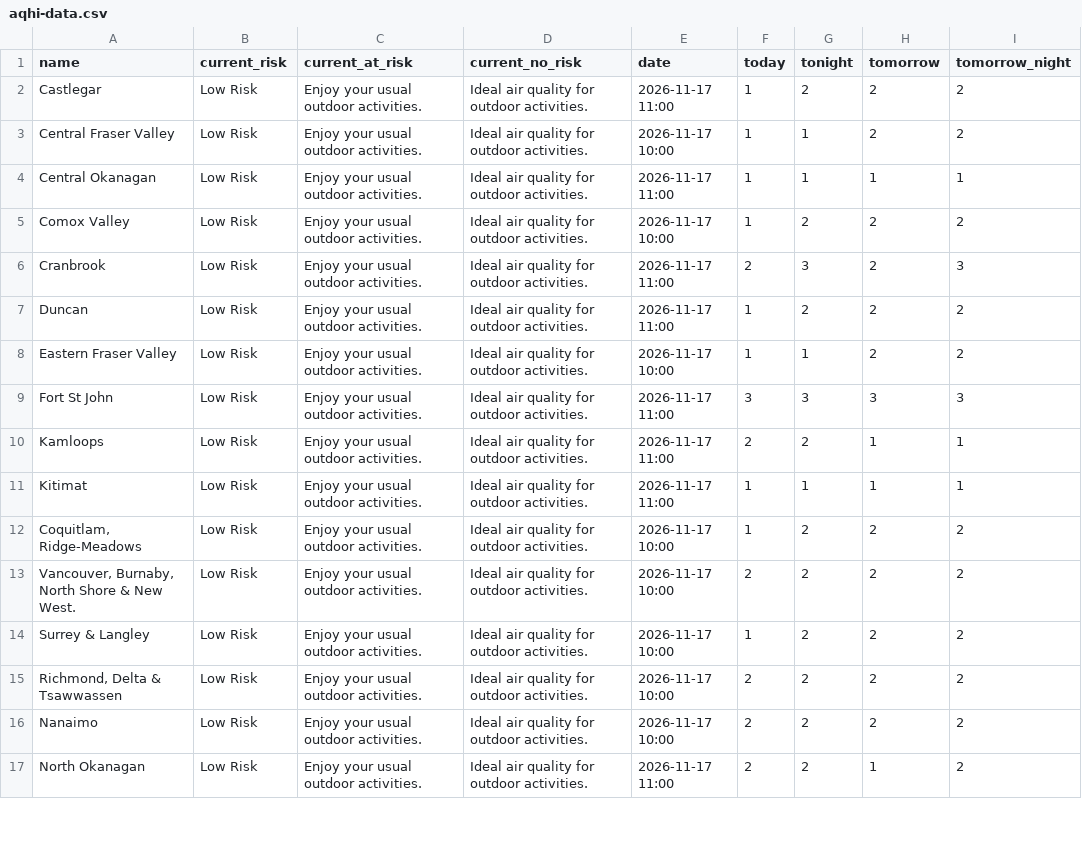
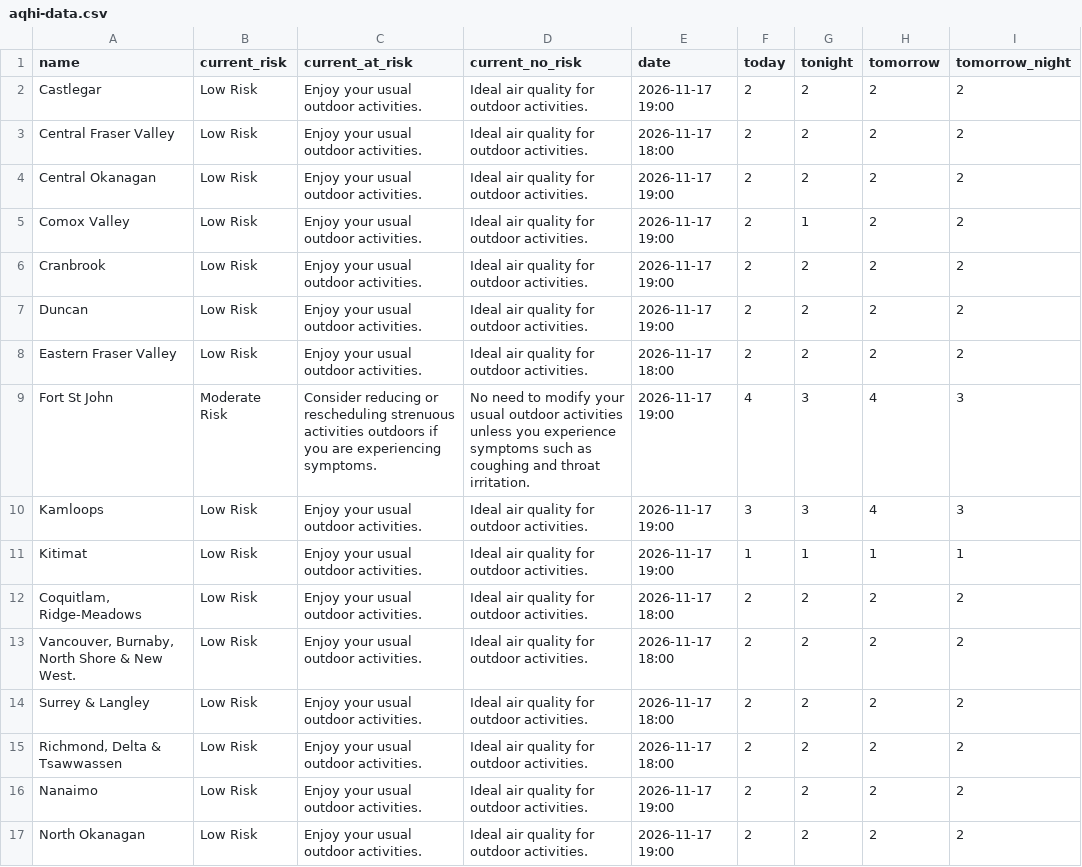
Before and after one commit to vs-postmedia/bc-wildfire-scraper, a CSV file: data/aqhi-data.csv, drawn as a sheet; only a part is shown; the diff covers the shown part only.

```diff
--- a/data/aqhi-data.csv
+++ b/data/aqhi-data.csv
@@ -1,17 +1,17 @@
 "name","current_risk","current_at_risk","current_no_risk","date","today","tonight","tomorrow","tomorrow_night"
-"Castlegar","Low Risk","Enjoy your usual outdoor activities.","Ideal air quality for outdoor activities.","2026-11-17 11:00","1","2","2","2"
-"Central Fraser Valley","Low Risk","Enjoy your usual outdoor activities.","Ideal air quality for outdoor activities.","2026-11-17 10:00","1","1","2","2"
-"Central Okanagan","Low Risk","Enjoy your usual outdoor activities.","Ideal air quality for outdoor activities.","2026-11-17 11:00","1","1","1","1"
-"Comox Valley","Low Risk","Enjoy your usual outdoor activities.","Ideal air quality for outdoor activities.","2026-11-17 10:00","1","2","2","2"
-"Cranbrook","Low Risk","Enjoy your usual outdoor activities.","Ideal air quality for outdoor activities.","2026-11-17 11:00","2","3","2","3"
-"Duncan","Low Risk","Enjoy your usual outdoor activities.","Ideal air quality for outdoor activities.","2026-11-17 11:00","1","2","2","2"
-"Eastern Fraser Valley","Low Risk","Enjoy your usual outdoor activities.","Ideal air quality for outdoor activities.","2026-11-17 10:00","1","1","2","2"
-"Fort St John","Low Risk","Enjoy your usual outdoor activities.","Ideal air quality for outdoor activities.","2026-11-17 11:00","3","3","3","3"
-"Kamloops","Low Risk","Enjoy your usual outdoor activities.","Ideal air quality for outdoor activities.","2026-11-17 11:00","2","2","1","1"
-"Kitimat","Low Risk","Enjoy your usual outdoor activities.","Ideal air quality for outdoor activities.","2026-11-17 11:00","1","1","1","1"
-"Coquitlam, Ridge-Meadows","Low Risk","Enjoy your usual outdoor activities.","Ideal air quality for outdoor activities.","2026-11-17 10:00","1","2","2","2"
-"Vancouver, Burnaby, North Shore & New West.","Low Risk","Enjoy your usual outdoor activities.","Ideal air quality for outdoor activities.","2026-11-17 10:00","2","2","2","2"
-"Surrey & Langley","Low Risk","Enjoy your usual outdoor activities.","Ideal air quality for outdoor activities.","2026-11-17 10:00","1","2","2","2"
-"Richmond, Delta & Tsawwassen","Low Risk","Enjoy your usual outdoor activities.","Ideal air quality for outdoor activities.","2026-11-17 10:00","2","2","2","2"
-"Nanaimo","Low Risk","Enjoy your usual outdoor activities.","Ideal air quality for outdoor activities.","2026-11-17 10:00","2","2","2","2"
-"North Okanagan","Low Risk","Enjoy your usual outdoor activities.","Ideal air quality for outdoor activities.","2026-11-17 11:00","2","2","1","2"
+"Castlegar","Low Risk","Enjoy your usual outdoor activities.","Ideal air quality for outdoor activities.","2026-11-17 19:00","2","2","2","2"
+"Central Fraser Valley","Low Risk","Enjoy your usual outdoor activities.","Ideal air quality for outdoor activities.","2026-11-17 18:00","2","2","2","2"
+"Central Okanagan","Low Risk","Enjoy your usual outdoor activities.","Ideal air quality for outdoor activities.","2026-11-17 19:00","2","2","2","2"
+"Comox Valley","Low Risk","Enjoy your usual outdoor activities.","Ideal air quality for outdoor activities.","2026-11-17 19:00","2","1","2","2"
+"Cranbrook","Low Risk","Enjoy your usual outdoor activities.","Ideal air quality for outdoor activities.","2026-11-17 19:00","2","2","2","2"
+"Duncan","Low Risk","Enjoy your usual outdoor activities.","Ideal air quality for outdoor activities.","2026-11-17 19:00","2","2","2","2"
+"Eastern Fraser Valley","Low Risk","Enjoy your usual outdoor activities.","Ideal air quality for outdoor activities.","2026-11-17 18:00","2","2","2","2"
+"Fort St John","Moderate Risk","Consider reducing or rescheduling strenuous activities outdoors if you are experiencing symptoms.","No need to modify your usual outdoor activities unless you experience symptoms such as coughing and throat irritation.","2026-11-17 19:00","4","3","4","3"
+"Kamloops","Low Risk","Enjoy your usual outdoor activities.","Ideal air quality for outdoor activities.","2026-11-17 19:00","3","3","4","3"
+"Kitimat","Low Risk","Enjoy your usual outdoor activities.","Ideal air quality for outdoor activities.","2026-11-17 19:00","1","1","1","1"
+"Coquitlam, Ridge-Meadows","Low Risk","Enjoy your usual outdoor activities.","Ideal air quality for outdoor activities.","2026-11-17 18:00","2","2","2","2"
+"Vancouver, Burnaby, North Shore & New West.","Low Risk","Enjoy your usual outdoor activities.","Ideal air quality for outdoor activities.","2026-11-17 18:00","2","2","2","2"
+"Surrey & Langley","Low Risk","Enjoy your usual outdoor activities.","Ideal air quality for outdoor activities.","2026-11-17 18:00","2","2","2","2"
+"Richmond, Delta & Tsawwassen","Low Risk","Enjoy your usual outdoor activities.","Ideal air quality for outdoor activities.","2026-11-17 18:00","2","2","2","2"
+"Nanaimo","Low Risk","Enjoy your usual outdoor activities.","Ideal air quality for outdoor activities.","2026-11-17 19:00","2","2","2","2"
+"North Okanagan","Low Risk","Enjoy your usual outdoor activities.","Ideal air quality for outdoor activities.","2026-11-17 19:00","2","2","2","2"
```
Also changed, not shown: 41 edited cells elsewhere in this file, 3 other files.
